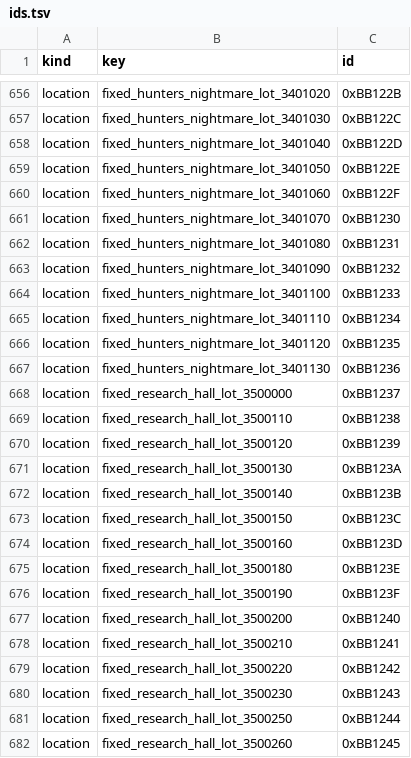
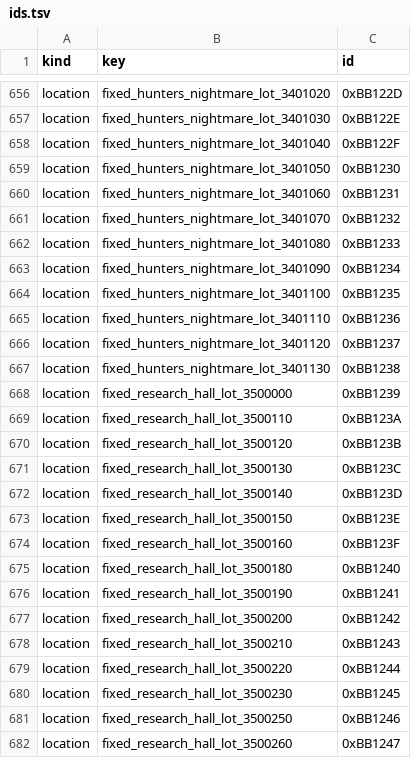
Before and after one commit to 4laric/bb-archipelago, a TSV file: worlds/bloodborne/ids.tsv, drawn as a sheet; only a part is shown, gaps mark what is left out; the diff covers the shown part only; the diff names each change by its address in the sheet, - before the commit and + after, or states it on an @@ line.

```diff
--- a/worlds/bloodborne/ids.tsv
+++ b/worlds/bloodborne/ids.tsv
-C656 (id): 0xBB122B
+C656 (id): 0xBB122D
-C657 (id): 0xBB122C
+C657 (id): 0xBB122E
-C658 (id): 0xBB122D
+C658 (id): 0xBB122F
-C659 (id): 0xBB122E
+C659 (id): 0xBB1230
-C660 (id): 0xBB122F
+C660 (id): 0xBB1231
-C661 (id): 0xBB1230
+C661 (id): 0xBB1232
-C662 (id): 0xBB1231
+C662 (id): 0xBB1233
-C663 (id): 0xBB1232
+C663 (id): 0xBB1234
-C664 (id): 0xBB1233
+C664 (id): 0xBB1235
-C665 (id): 0xBB1234
+C665 (id): 0xBB1236
-C666 (id): 0xBB1235
+C666 (id): 0xBB1237
-C667 (id): 0xBB1236
+C667 (id): 0xBB1238
-C668 (id): 0xBB1237
+C668 (id): 0xBB1239
-C669 (id): 0xBB1238
+C669 (id): 0xBB123A
-C670 (id): 0xBB1239
+C670 (id): 0xBB123B
-C671 (id): 0xBB123A
+C671 (id): 0xBB123C
-C672 (id): 0xBB123B
+C672 (id): 0xBB123D
-C673 (id): 0xBB123C
+C673 (id): 0xBB123E
-C674 (id): 0xBB123D
+C674 (id): 0xBB123F
-C675 (id): 0xBB123E
+C675 (id): 0xBB1240
-C676 (id): 0xBB123F
+C676 (id): 0xBB1241
-C677 (id): 0xBB1240
+C677 (id): 0xBB1242
-C678 (id): 0xBB1241
+C678 (id): 0xBB1243
-C679 (id): 0xBB1242
+C679 (id): 0xBB1244
-C680 (id): 0xBB1243
+C680 (id): 0xBB1245
-C681 (id): 0xBB1244
+C681 (id): 0xBB1246
-C682 (id): 0xBB1245
+C682 (id): 0xBB1247
```
Also changed, not shown: 114 edited cells elsewhere in this file, 6 other files.
